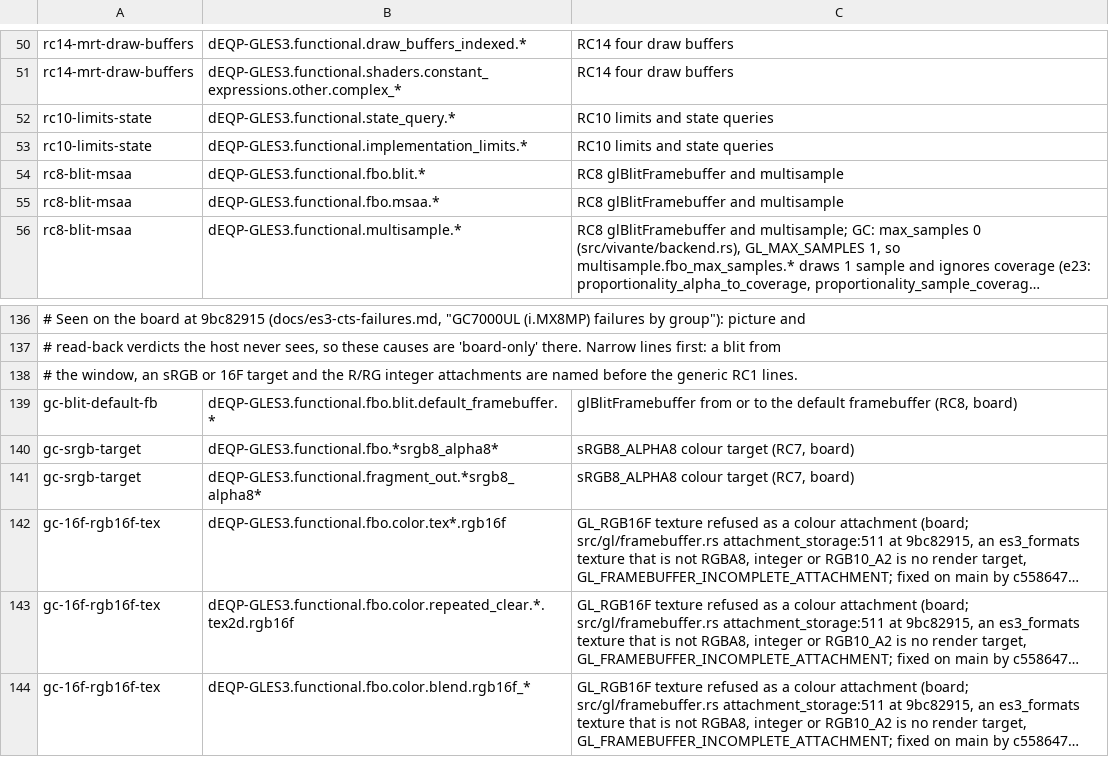
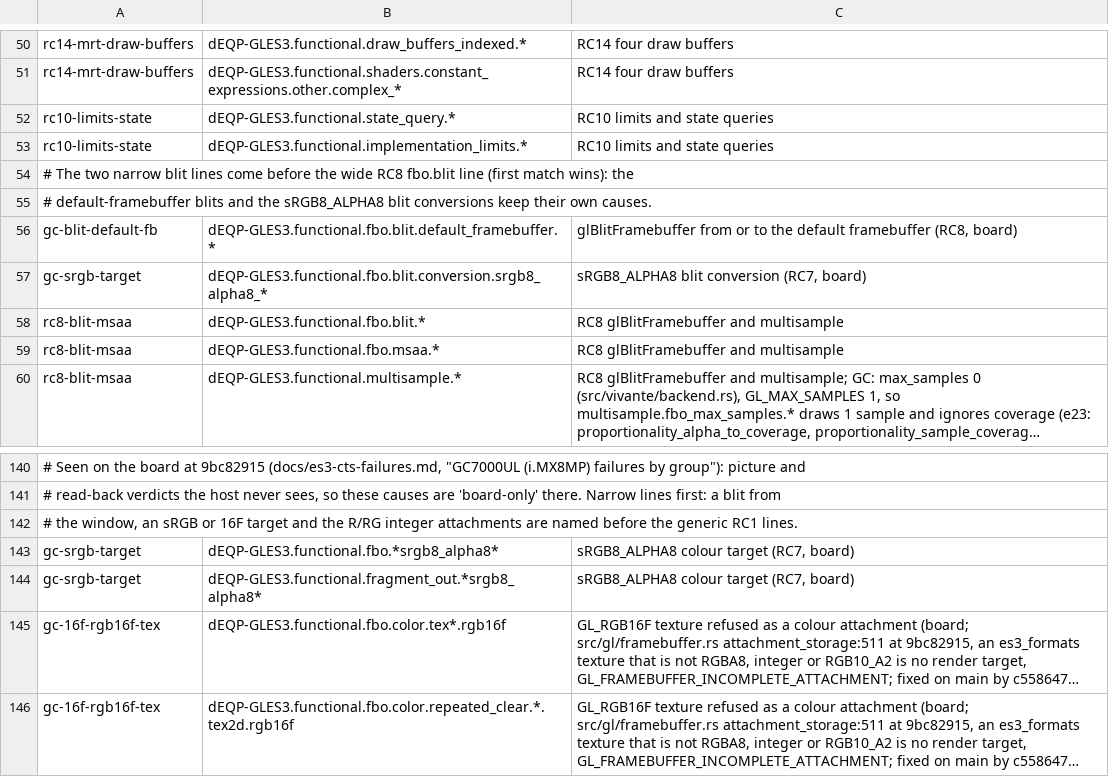
Before and after one commit to signal-slot/yakogl, a TSV file: tools/cts/imx8mp-gles3-causes.tsv, drawn as a sheet; only a part is shown, gaps mark what is left out; the shorter side is filled out with more unchanged rows; long unchanged cells end in …; the diff names each change by its address in the sheet, - before the commit and + after, or states it on an @@ line.

```diff
--- a/tools/cts/imx8mp-gles3-causes.tsv
+++ b/tools/cts/imx8mp-gles3-causes.tsv
+row 54: # The two narrow blit lines come before the wide RC8 fbo.blit line (first match wins): the
+row 55: # default-framebuffer blits and the sRGB8_ALPHA8 blit conversions keep their own causes.
@@ row 139 moved to row 56: gc-blit-default-fb @@
+row 57: gc-srgb-target | dEQP-GLES3.functional.fbo.blit.conversion.srgb8_alpha8_* | sRGB8_ALPHA8 blit conversion (RC7, board)
```
Also changed, not shown: docs/es3/imx8mp-gles3-compare-9bc82915.tsv, 2 other files.
